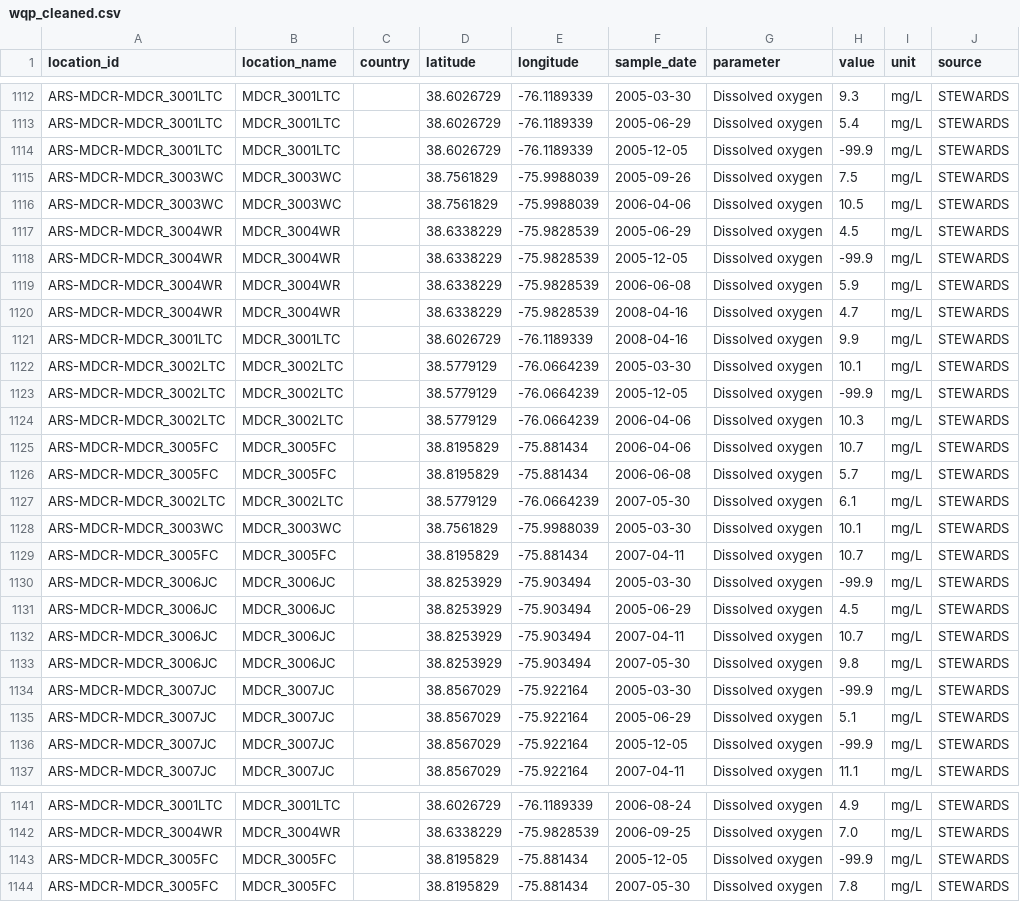
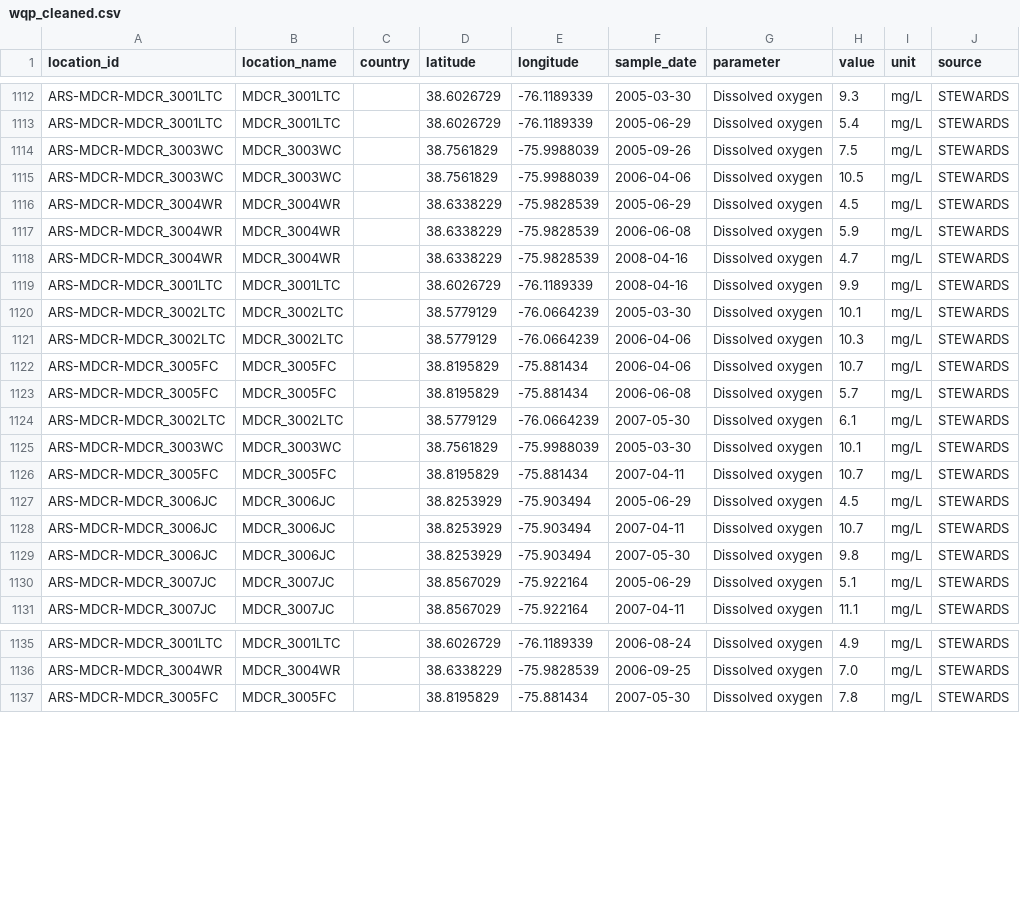
Before and after one commit to guruparan27-deque/ecotera-global-ai-pipeline, a CSV file: data/cleaned/wqp_cleaned.csv, drawn as a sheet; only a part is shown, gaps mark what is left out; the diff covers the shown part only; the diff names each change by its address in the sheet, - before the commit and + after, or states it on an @@ line.

```diff
--- a/data/cleaned/wqp_cleaned.csv
+++ b/data/cleaned/wqp_cleaned.csv
-row 1114: ARS-MDCR-MDCR_3001LTC | MDCR_3001LTC |  | 38.6026729 | -76.1189339 | 2005-12-05 | Dissolved oxygen | -99.9 | mg/L | STEWARDS
-row 1118: ARS-MDCR-MDCR_3004WR | MDCR_3004WR |  | 38.6338229 | -75.9828539 | 2005-12-05 | Dissolved oxygen | -99.9 | mg/L | STEWARDS
-row 1123: ARS-MDCR-MDCR_3002LTC | MDCR_3002LTC |  | 38.5779129 | -76.0664239 | 2005-12-05 | Dissolved oxygen | -99.9 | mg/L | STEWARDS
-row 1130: ARS-MDCR-MDCR_3006JC | MDCR_3006JC |  | 38.8253929 | -75.903494 | 2005-03-30 | Dissolved oxygen | -99.9 | mg/L | STEWARDS
-row 1134: ARS-MDCR-MDCR_3007JC | MDCR_3007JC |  | 38.8567029 | -75.922164 | 2005-03-30 | Dissolved oxygen | -99.9 | mg/L | STEWARDS
-row 1136: ARS-MDCR-MDCR_3007JC | MDCR_3007JC |  | 38.8567029 | -75.922164 | 2005-12-05 | Dissolved oxygen | -99.9 | mg/L | STEWARDS
-row 1143: ARS-MDCR-MDCR_3005FC | MDCR_3005FC |  | 38.8195829 | -75.881434 | 2005-12-05 | Dissolved oxygen | -99.9 | mg/L | STEWARDS
```
Also changed, not shown: 2 removed rows elsewhere in this file, 22 other files.
